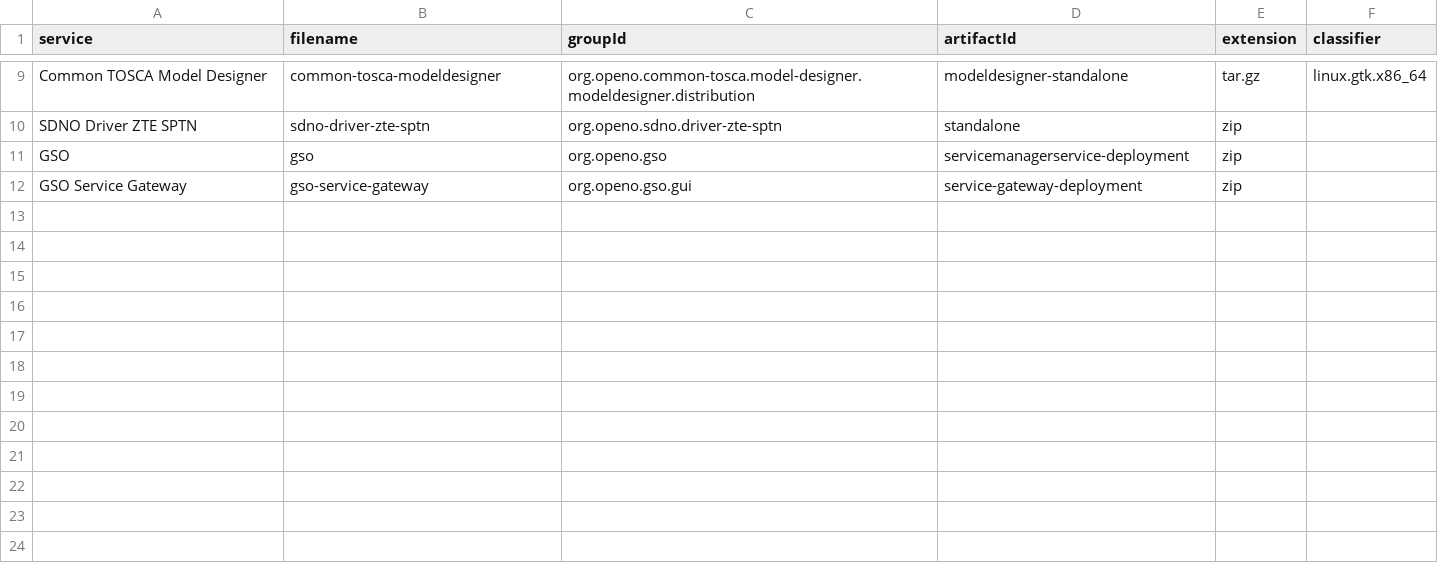
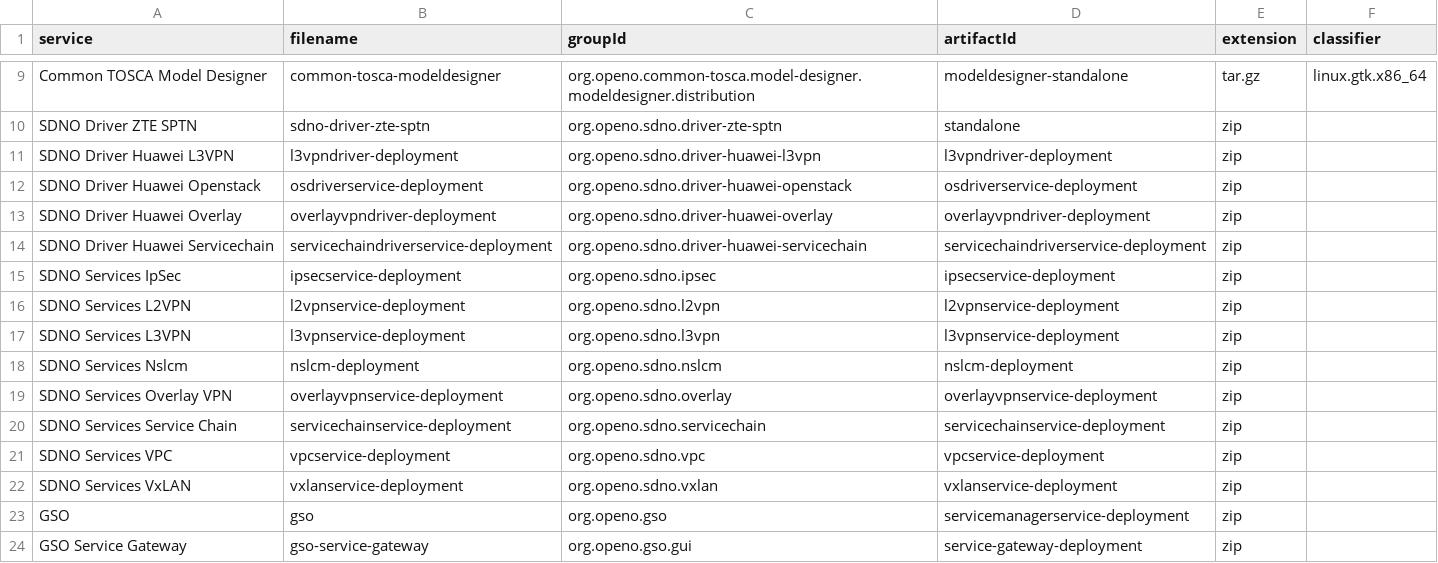
Before and after one commit to open-o/integration, a CSV file: autorelease/binaries.csv, drawn as a sheet; only a part is shown, gaps mark what is left out; the diff names each change by its address in the sheet, - before the commit and + after, or states it on an @@ line.

Commit message:
Add SDNO service and driver binaries
Change-Id: I159733225a18462d70d8a422ac557a3b6699adeb
Signed-off-by: MR-ZZC <zhaozhongchao@huawei.com>
Signed-off-by: Gary Wu <gary.i.wu@huawei.com>

```diff
--- a/autorelease/binaries.csv
+++ b/autorelease/binaries.csv
+row 11: SDNO Driver Huawei L3VPN | l3vpndriver-deployment | org.openo.sdno.driver-huawei-l3vpn | l3vpndriver-deployment | zip
+row 12: SDNO Driver Huawei Openstack | osdriverservice-deployment | org.openo.sdno.driver-huawei-openstack | osdriverservice-deployment | zip
+row 13: SDNO Driver Huawei Overlay | overlayvpndriver-deployment | org.openo.sdno.driver-huawei-overlay | overlayvpndriver-deployment | zip
+row 14: SDNO Driver Huawei Servicechain | servicechaindriverservice-deployment | org.openo.sdno.driver-huawei-servicechain | servicechaindriverservice-deployment | zip
+row 15: SDNO Services IpSec | ipsecservice-deployment | org.openo.sdno.ipsec | ipsecservice-deployment | zip
+row 16: SDNO Services L2VPN | l2vpnservice-deployment | org.openo.sdno.l2vpn | l2vpnservice-deployment | zip
+row 17: SDNO Services L3VPN | l3vpnservice-deployment | org.openo.sdno.l3vpn | l3vpnservice-deployment | zip
+row 18: SDNO Services Nslcm | nslcm-deployment | org.openo.sdno.nslcm | nslcm-deployment | zip
+row 19: SDNO Services Overlay VPN | overlayvpnservice-deployment | org.openo.sdno.overlay | overlayvpnservice-deployment | zip
+row 20: SDNO Services Service Chain | servicechainservice-deployment | org.openo.sdno.servicechain | servicechainservice-deployment | zip
+row 21: SDNO Services VPC | vpcservice-deployment | org.openo.sdno.vpc | vpcservice-deployment | zip
+row 22: SDNO Services VxLAN | vxlanservice-deployment | org.openo.sdno.vxlan | vxlanservice-deployment | zip
```
Also changed, not shown: 1 other file.
